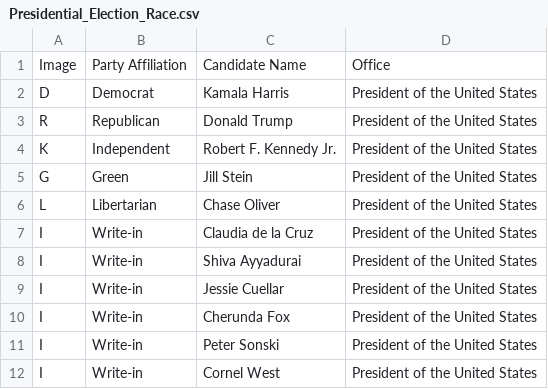
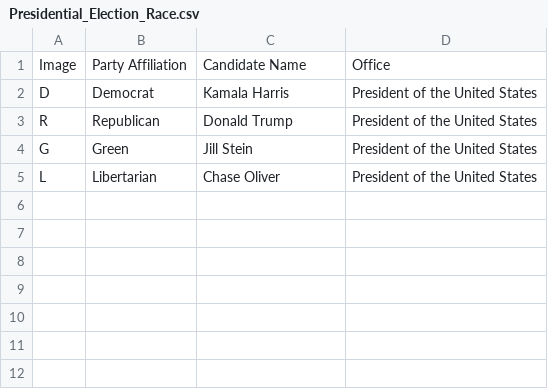
Before and after one commit to abcotvdata/2024_election_guides, a CSV file: Voting Guide Code/Excel_Files/KTRK_Races/Presidential_Election_Race.csv, drawn as a sheet.

Commit message:
update

```diff
--- a/Voting Guide Code/Excel_Files/KTRK_Races/Presidential_Election_Race.csv
+++ b/Voting Guide Code/Excel_Files/KTRK_Races/Presidential_Election_Race.csv
@@ -3,10 +3,3 @@ D,Democrat,Kamala Harris,President of the United States
 R,Republican,Donald Trump,President of the United States
-K,Independent,Robert F. Kennedy Jr.,President of the United States
 G,Green,Jill Stein,President of the United States
 L,Libertarian,Chase Oliver,President of the United States
-I,Write-in,Claudia de la Cruz,President of the United States
-I,Write-in,Shiva Ayyadurai,President of the United States
-I,Write-in,Jessie Cuellar,President of the United States
-I,Write-in,Cherunda Fox,President of the United States
-I,Write-in,Peter Sonski,President of the United States
-I,Write-in,Cornel West,President of the United States
```
